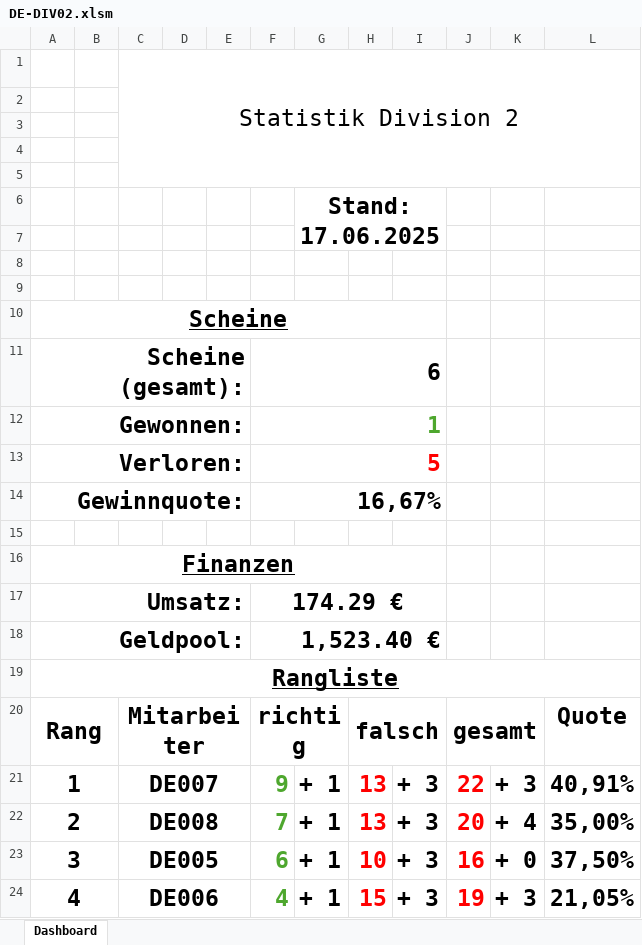
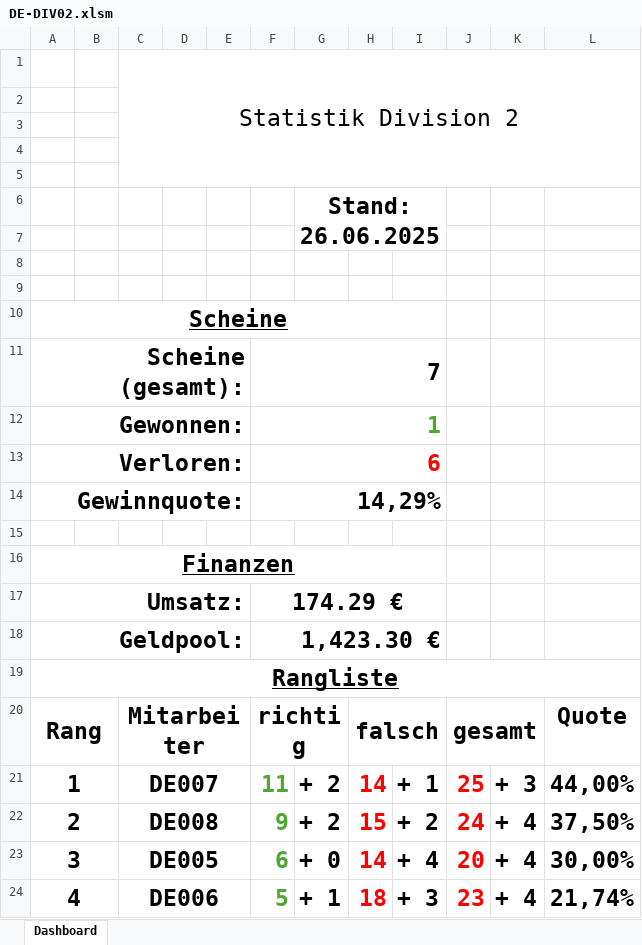
Before and after one commit to GreenRocketOfficial/green.rocket.com, an Excel workbook: DE-DIV02.xlsm, sheet Dashboard, drawn as a sheet; values as stored, in another font and other column widths than the file's, no borders; charts and pictures not drawn; the diff names each change by its address in the sheet, - before the commit and + after, or states it on an @@ line.

```diff
--- a/DE-DIV02.xlsm (sheet Dashboard)
+++ b/DE-DIV02.xlsm (sheet Dashboard)
-G6: Stand: 17.06.2025
+G6: Stand: 26.06.2025
-F11: 6
+F11: 7
-F13: 5
+F13: 6
-F14: 16,67%
+F14: 14,29%
-F18: 1,523.40 €
+F18: 1,423.30 €
-F21: 9
+F21: 11
-G21:G22: + 1
+G21:G22: + 2
-H21: 13
+H21: 14
-I21: + 3
+I21: + 1
-J21: 22
+J21: 25
-L21: 40,91%
+L21: 44,00%
-F22: 7
+F22: 9
-H22: 13
+H22: 15
-I22: + 3
+I22: + 2
-J22: 20
+J22: 24
-L22: 35,00%
+L22: 37,50%
-G23: + 1
+G23: + 0
-H23: 10
+H23: 14
-I23: + 3
+I23: + 4
-J23: 16
+J23: 20
-K23: + 0
+K23: + 4
-L23: 37,50%
+L23: 30,00%
-F24: 4
+F24: 5
-H24: 15
+H24: 18
-J24: 19
+J24: 23
-K24: + 3
+K24: + 4
-L24: 21,05%
+L24: 21,74%
```
Also changed, not shown: DE005.xlsm, DE006.xlsm, 2 other files.
